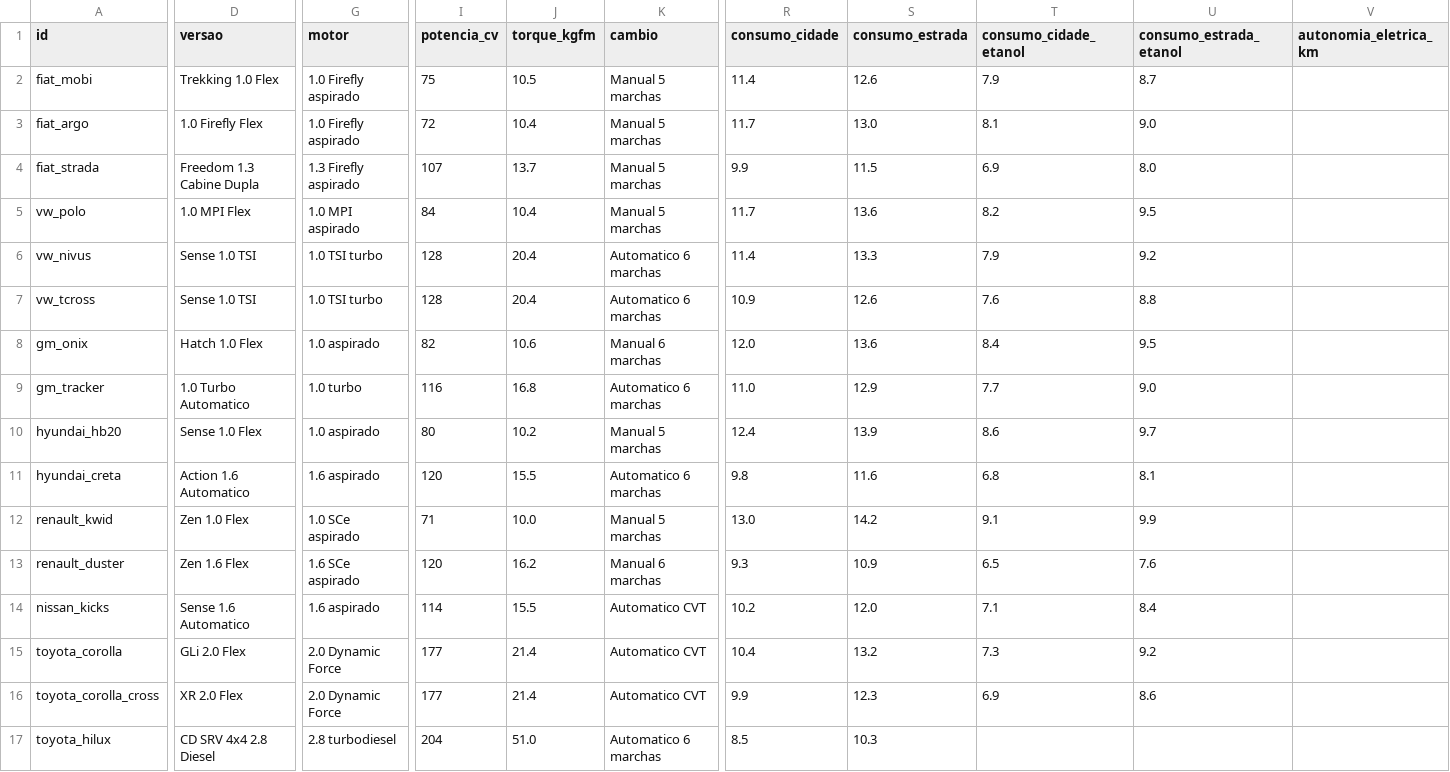
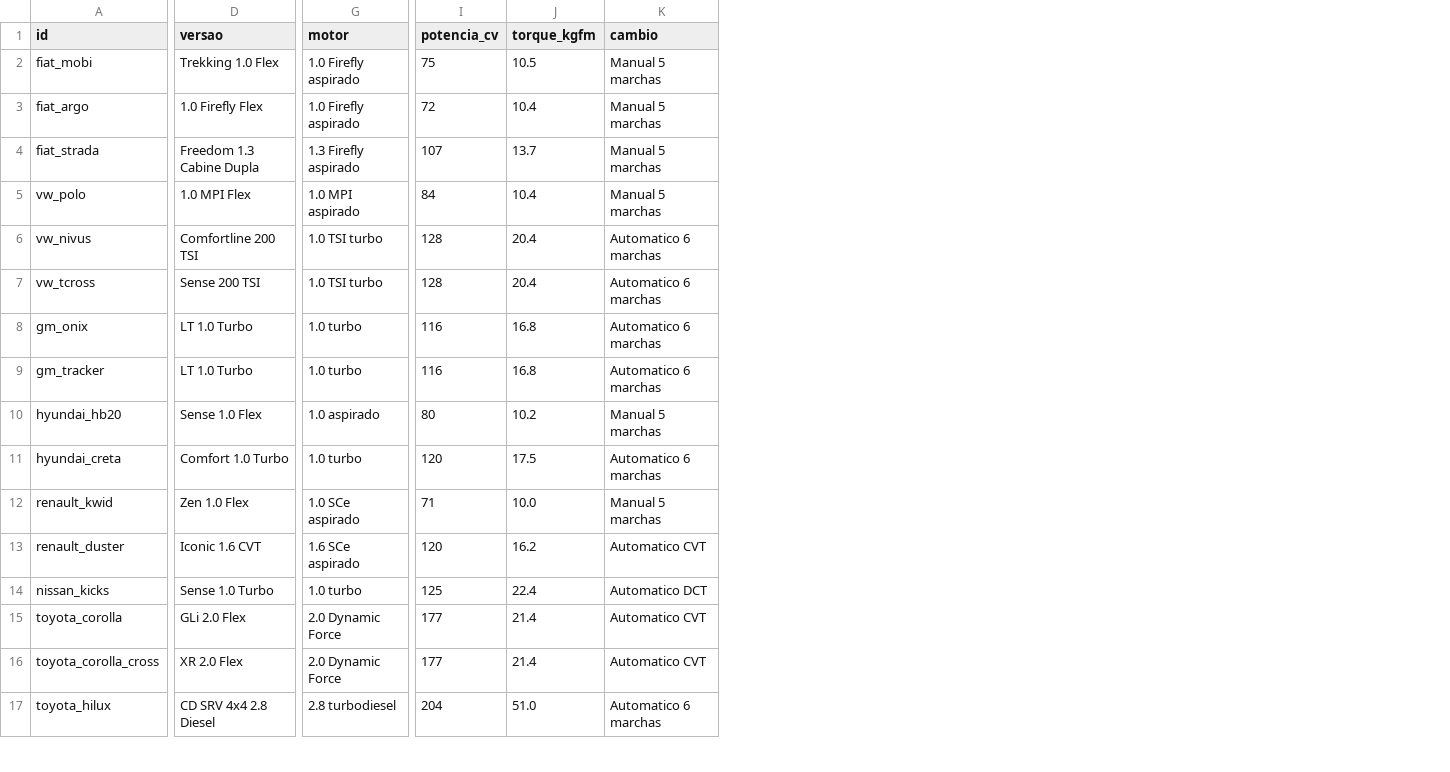
Before and after one commit to Lrcc218/agente-carros, a CSV file: dados/processados/fichas_tecnicas.csv, drawn as a sheet; only a part is shown, gaps mark what is left out; the diff covers the shown part only; the diff names each change by its address in the sheet, - before the commit and + after, or states it on an @@ line.

Commit message:
Extrai consumo oficial das tabelas do PBE Veicular
Substitui os valores de consumo preenchidos a mao pelos numeros oficiais
do Inmetro, extraidos direto do PDF. O script localiza apenas os modelos
do catalogo, pelos padroes declarados no mapa, em vez de tentar
interpretar as 892 linhas da tabela. Cada registro guarda a linha
original do PDF para permitir conferencia.

Consumo e autonomia saem da ficha tecnica e passam a viver em arquivo
proprio, para que cada dataset tenha uma unica procedencia.

Ajustes de catalogo apos confrontar as duas fontes: X1 e 718 Boxster
migraram para a versao presente na FIPE e no Inmetro; Strada e C 200 usam
a tabela de 2025; o T-Cross fica sem consumo por nao constar em nenhuma
das tabelas.

```diff
--- a/dados/processados/fichas_tecnicas.csv
+++ b/dados/processados/fichas_tecnicas.csv
-column R (consumo_cidade), rows 2-17: 11.4 | 11.7 | 9.9 | 11.7 | 11.4 | 10.9 | 12.0 | 11.0 | 12.4 | 9.8 | 13.0 | 9.3 | 10.2 | 10.4 | 9.9 | 8.5
-column S (consumo_estrada), rows 2-17: 12.6 | 13.0 | 11.5 | 13.6 | 13.3 | 12.6 | 13.6 | 12.9 | 13.9 | 11.6 | 14.2 | 10.9 | 12.0 | 13.2 | 12.3 | 10.3
-column T (consumo_cidade_etanol), rows 2-16: 7.9 | 8.1 | 6.9 | 8.2 | 7.9 | 7.6 | 8.4 | 7.7 | 8.6 | 6.8 | 9.1 | 6.5 | 7.1 | 7.3 | 6.9
-column U (consumo_estrada_etanol), rows 2-16: 8.7 | 9.0 | 8.0 | 9.5 | 9.2 | 8.8 | 9.5 | 9.0 | 9.7 | 8.1 | 9.9 | 7.6 | 8.4 | 9.2 | 8.6
-column V (autonomia_eletrica_km), empty
-D6 (versao): Sense 1.0 TSI
+D6 (versao): Comfortline 200 TSI
-D7 (versao): Sense 1.0 TSI
+D7 (versao): Sense 200 TSI
-D8 (versao): Hatch 1.0 Flex
+D8 (versao): LT 1.0 Turbo
-G8 (motor): 1.0 aspirado
+G8 (motor): 1.0 turbo
-I8 (potencia_cv): 82
+I8 (potencia_cv): 116
-J8 (torque_kgfm): 10.6
+J8 (torque_kgfm): 16.8
-K8 (cambio): Manual 6 marchas
+K8 (cambio): Automatico 6 marchas
-D9 (versao): 1.0 Turbo Automatico
+D9 (versao): LT 1.0 Turbo
-D11 (versao): Action 1.6 Automatico
+D11 (versao): Comfort 1.0 Turbo
-G11 (motor): 1.6 aspirado
+G11 (motor): 1.0 turbo
-J11 (torque_kgfm): 15.5
+J11 (torque_kgfm): 17.5
-D13 (versao): Zen 1.6 Flex
+D13 (versao): Iconic 1.6 CVT
-K13 (cambio): Manual 6 marchas
+K13 (cambio): Automatico CVT
-D14 (versao): Sense 1.6 Automatico
+D14 (versao): Sense 1.0 Turbo
-G14 (motor): 1.6 aspirado
+G14 (motor): 1.0 turbo
-I14 (potencia_cv): 114
+I14 (potencia_cv): 125
-J14 (torque_kgfm): 15.5
+J14 (torque_kgfm): 22.4
-K14 (cambio): Automatico CVT
+K14 (cambio): Automatico DCT
```
Also changed, not shown: 24 edited cells elsewhere in this file, dados/catalogo_semente.csv, dados/processados/precos_fipe.csv, 4 other files.
